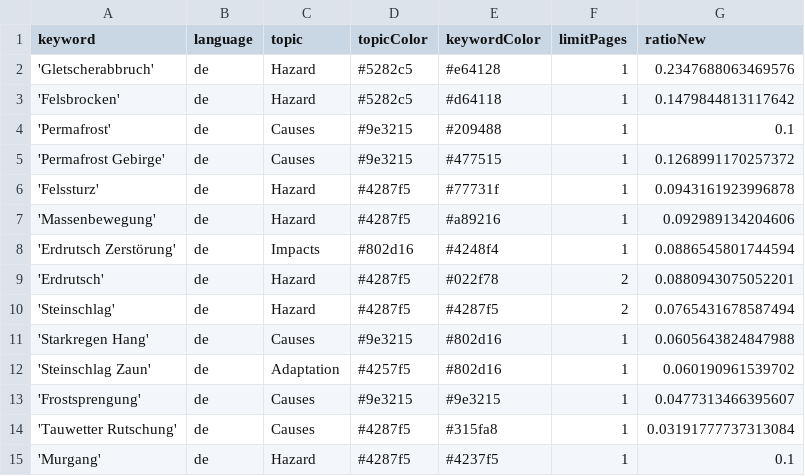
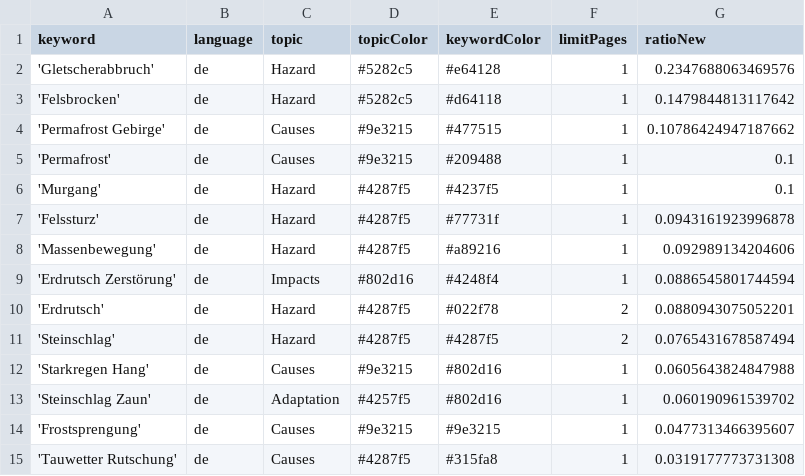
Before and after one commit to tapio-22-Digitale-Methoden-News/MassIsComing, a CSV file: keywords.csv, drawn as a sheet.

Commit message:
Commit from GitHub Actions (harvest:0.0)

```diff
--- a/keywords.csv
+++ b/keywords.csv
@@ -3,4 +3,5 @@ keyword,language,topic,topicColor,keywordColor,limitPages,ratioNew
 'Felsbrocken',de,Hazard,#5282c5,#d64118,1,0.1479844813117642
+'Permafrost Gebirge',de,Causes,#9e3215,#477515,1,0.10786424947187662
 'Permafrost',de,Causes,#9e3215,#209488,1,0.1
-'Permafrost Gebirge',de,Causes,#9e3215,#477515,1,0.1268991170257372
+'Murgang',de,Hazard,#4287f5,#4237f5,1,0.1
 'Felssturz',de,Hazard,#4287f5,#77731f,1,0.0943161923996878
@@ -13,3 +14,2 @@ keyword,language,topic,topicColor,keywordColor,limitPages,ratioNew
 'Frostsprengung',de,Causes,#9e3215,#9e3215,1,0.0477313466395607
-'Tauwetter Rutschung',de,Causes,#4287f5,#315fa8,1,0.03191777737313084
-'Murgang',de,Hazard,#4287f5,#4237f5,1,0.1
+'Tauwetter Rutschung',de,Causes,#4287f5,#315fa8,1,0.0319177773731308
```
